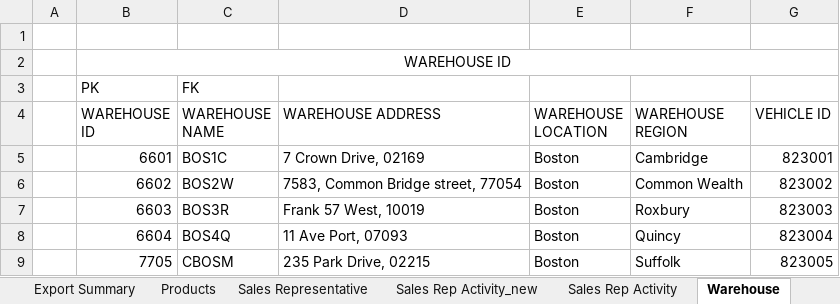
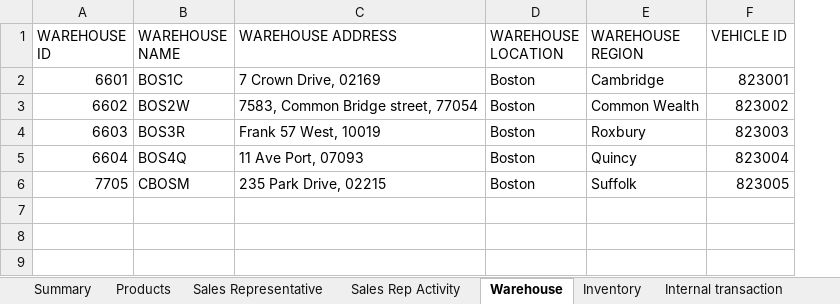
Before and after one commit to Nainil30/DMDD-Pharma-project, an Excel workbook: Trial data SQL project group 9_Final excel.xlsx, sheet Warehouse, drawn as a sheet; values as stored, in another font and other column widths than the file's, no borders; removed rows and columns are numbered as before the commit, all else as after; the diff names each change by its address in the sheet, - before the commit and + after, or states it on an @@ line.

```diff
--- a/Trial data SQL project group 9_Final excel.xlsx (sheet Warehouse)
+++ b/Trial data SQL project group 9_Final excel.xlsx (sheet Warehouse)
-sheet tab: Export Summary
+sheet tab: Summary
-sheet tab: Sales Rep Activity_new
-column A, empty
-row 1: (empty)
-row 2:  | WAREHOUSE ID
-row 3:  | PK | FK
```
Also changed, not shown: sheet Sales Rep Activity, sheet external transaction, sheet Vehicle details, sheet Products, sheet Driver details, sheet Sales Representative, 2 more sheets, other sheet tabs, 3 other files.
